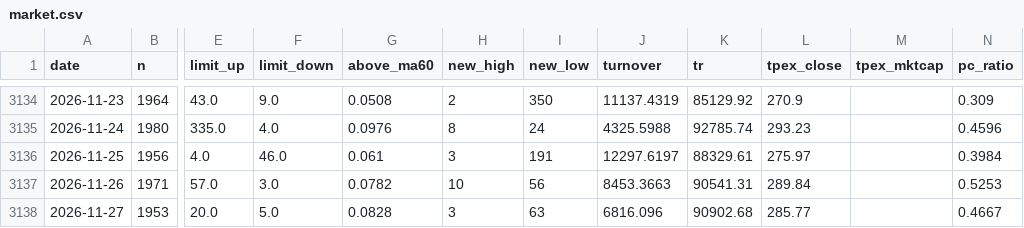
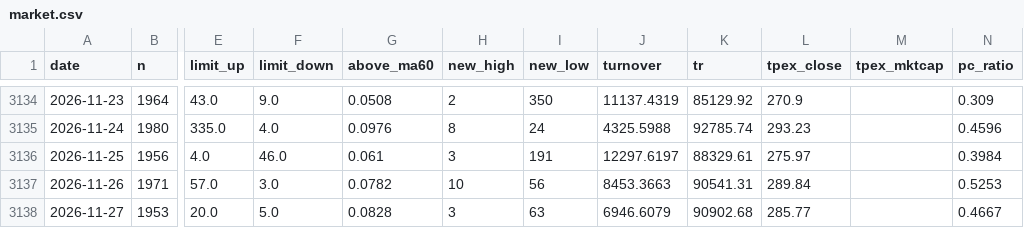
Before and after one commit to maxhse/market-regime, a CSV file: data/public/market.csv, drawn as a sheet; only a part is shown, gaps mark what is left out; the diff names each change by its address in the sheet, - before the commit and + after, or states it on an @@ line.

```diff
--- a/data/public/market.csv
+++ b/data/public/market.csv
-J3138 (turnover): 6816.096
+J3138 (turnover): 6946.6079
```
Also changed, not shown: data/market/turnover.csv, 4 other files.
